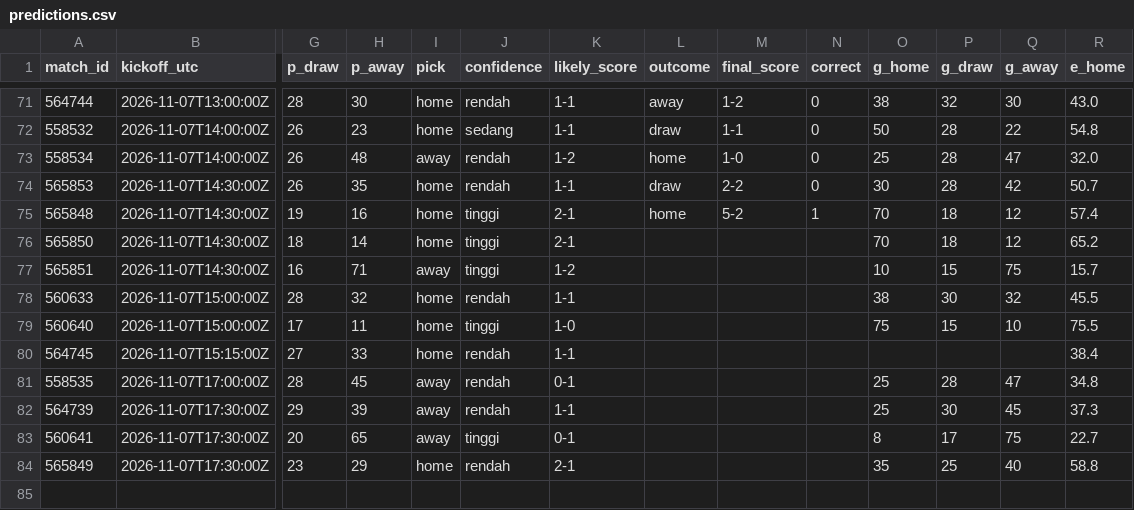
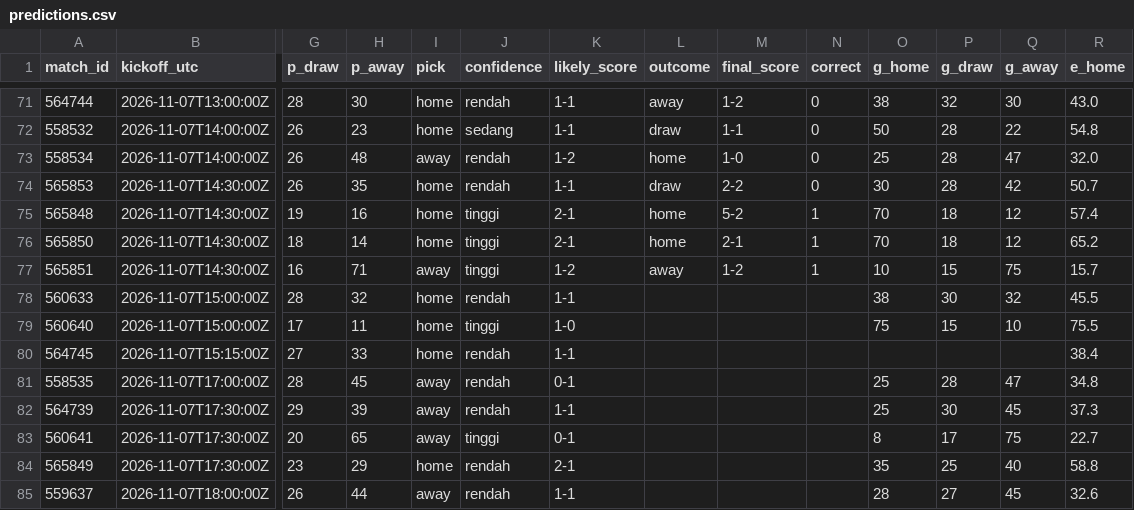
Before and after one commit to Byzx16/football-agent, a CSV file: predictions.csv, drawn as a sheet; only a part is shown, gaps mark what is left out; rows hold the shown columns only; the diff names each change by its address in the sheet, - before the commit and + after, or states it on an @@ line.

```diff
--- a/predictions.csv
+++ b/predictions.csv
-L76 (outcome): (empty)
+L76 (outcome): home
-M76 (final_score): (empty)
+M76 (final_score): 2-1
-N76:N77 (correct): (empty)
+N76:N77 (correct): 1
-L77 (outcome): (empty)
+L77 (outcome): away
-M77 (final_score): (empty)
+M77 (final_score): 1-2
+row 85: 559637 | 2026-11-07T18:00:00Z | 26 | 44 | away | rendah | 1-1 |  |  |  | 28 | 27 | 45 | 32.6
```
Also changed, not shown: 2 other files.
